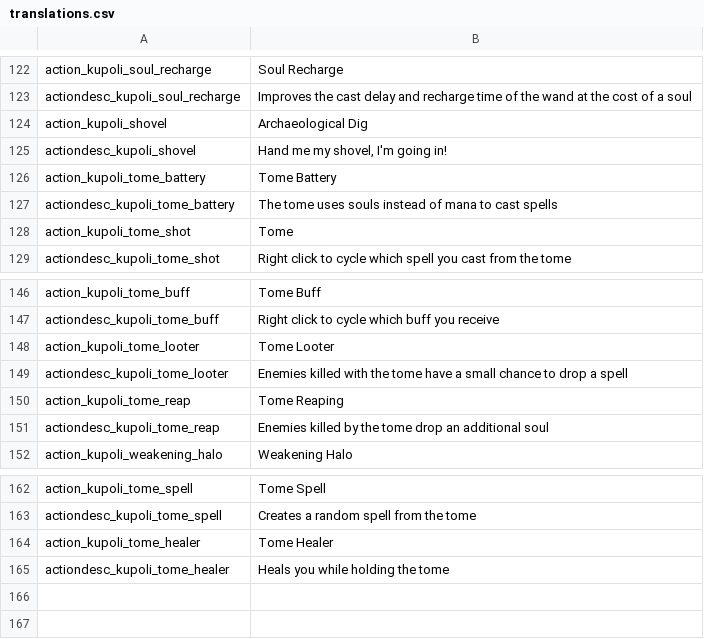
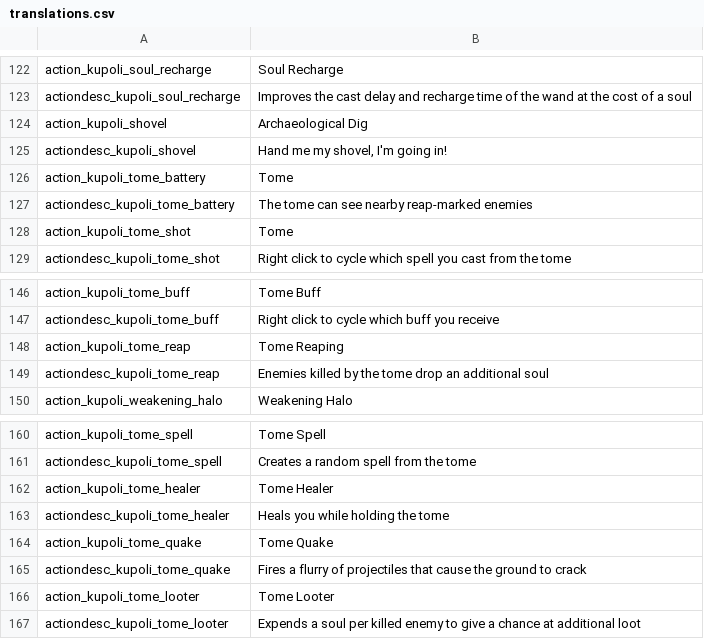
Before and after one commit to SiriMoel/souls, a CSV file: files/translations.csv, drawn as a sheet; only a part is shown, gaps mark what is left out.

```diff
--- a/files/translations.csv
+++ b/files/translations.csv
@@ -125,4 +125,4 @@ action_kupoli_shovel,"Archaeological Dig",,,,,,,,,,,,
 actiondesc_kupoli_shovel,"Hand me my shovel, I'm going in!",,,,,,,,,,,,
-action_kupoli_tome_battery,"Tome Battery",,,,,,,,,,,,
-actiondesc_kupoli_tome_battery,"The tome uses souls instead of mana to cast spells",,,,,,,,,,,,
+action_kupoli_tome_battery,"Tome",,,,,,,,,,,,
+actiondesc_kupoli_tome_battery,"The tome can see nearby reap-marked enemies",,,,,,,,,,,,
 action_kupoli_tome_shot,"Tome",,,,,,,,,,,,
@@ -147,4 +147,2 @@ action_kupoli_tome_buff,"Tome Buff",,,,,,,,,,,,
 actiondesc_kupoli_tome_buff,"Right click to cycle which buff you receive",,,,,,,,,,,,
-action_kupoli_tome_looter,"Tome Looter",,,,,,,,,,,,
-actiondesc_kupoli_tome_looter,"Enemies killed with the tome have a small chance to drop a spell",,,,,,,,,,,,
 action_kupoli_tome_reap,"Tome Reaping",,,,,,,,,,,,
@@ -165 +163,5 @@ action_kupoli_tome_healer,"Tome Healer",,,,,,,,,,,,
 actiondesc_kupoli_tome_healer,"Heals you while holding the tome",,,,,,,,,,,,
+action_kupoli_tome_quake,"Tome Quake",,,,,,,,,,,,
+actiondesc_kupoli_tome_quake,"Fires a flurry of projectiles that cause the ground to crack",,,,,,,,,,,,
+action_kupoli_tome_looter,"Tome Looter",,,,,,,,,,,,
+actiondesc_kupoli_tome_looter,"Expends a soul per killed enemy to give a chance at additional loot",,,,,,,,,,,,
```
Also changed, not shown: 8 other files.
